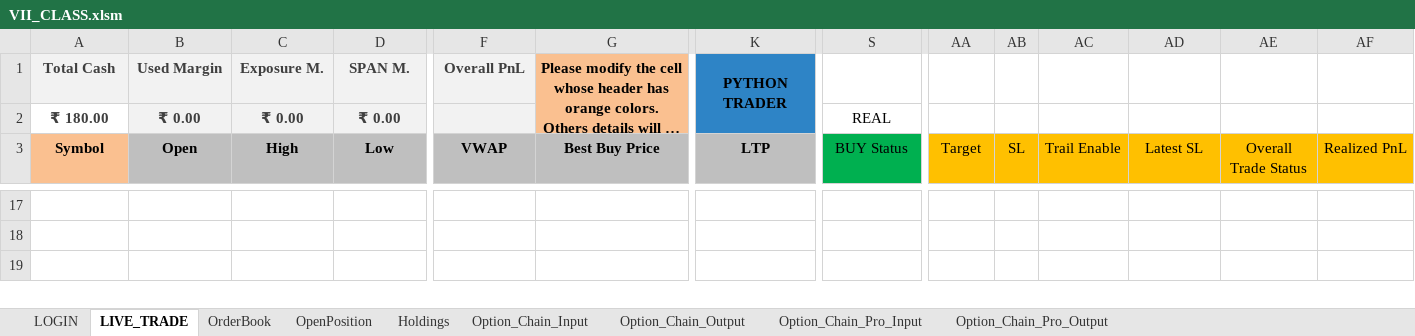
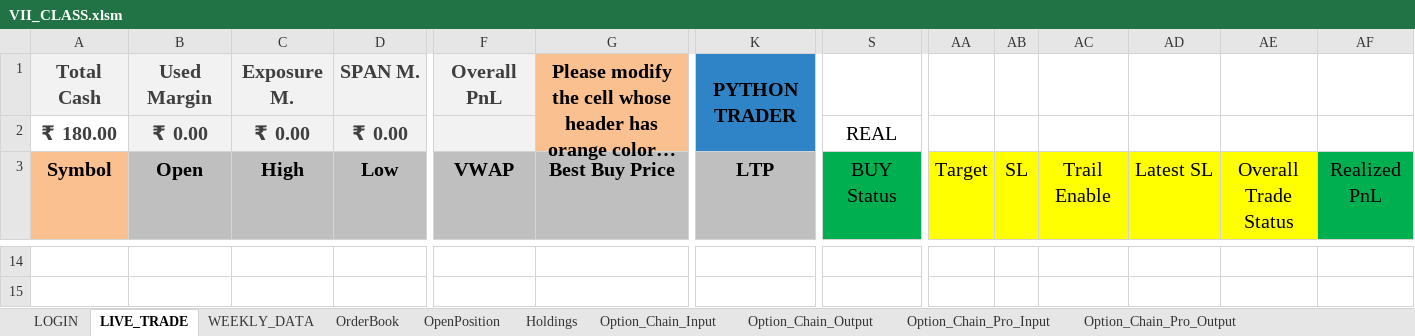
Before and after one commit to ferozmd53/VII_CLASS, an Excel workbook: VII_CLASS.xlsm, sheet LIVE_TRADE, drawn as a sheet; only a part is shown, gaps mark what is left out; long unchanged cells end in …; values as stored, in another font and other column widths than the file's, no borders; removed rows and columns are numbered as before the commit, all else as after; rows hold the shown columns only; the diff covers the shown part only; the diff names each change by its address in the sheet, - before the commit and + after, or states it on an @@ line.

```diff
--- a/VII_CLASS.xlsm (sheet LIVE_TRADE)
+++ b/VII_CLASS.xlsm (sheet LIVE_TRADE)
+sheet tab: WEEKLY_DATA
@@ A1:D2 text size: larger @@
@@ F1:G1 text size: larger @@
@@ K1 text size: larger @@
@@ S2 text size: larger @@
@@ A3:AF3 text size: larger @@
-AA3:AE3 fill: #FFC000
+AA3:AE3 fill: #FFFF00
-AF3 fill: #FFC000
+AF3 fill: #00B050
-row 15: (empty)
+row 15: (empty)
-row 19: (empty)
```
Also changed, not shown: 9 added rows, 12 removed rows, 15 edited cells and cell formats elsewhere in this sheet, sheet OrderBook, sheet Option_Chain_Output, sheet Option_Chain_Pro_Output, sheet Option_Chain_Pro_Input, sheet Option_Chain_Input, sheet LOGIN, 1 more sheet, formulas that keep their value, hidden cells.
